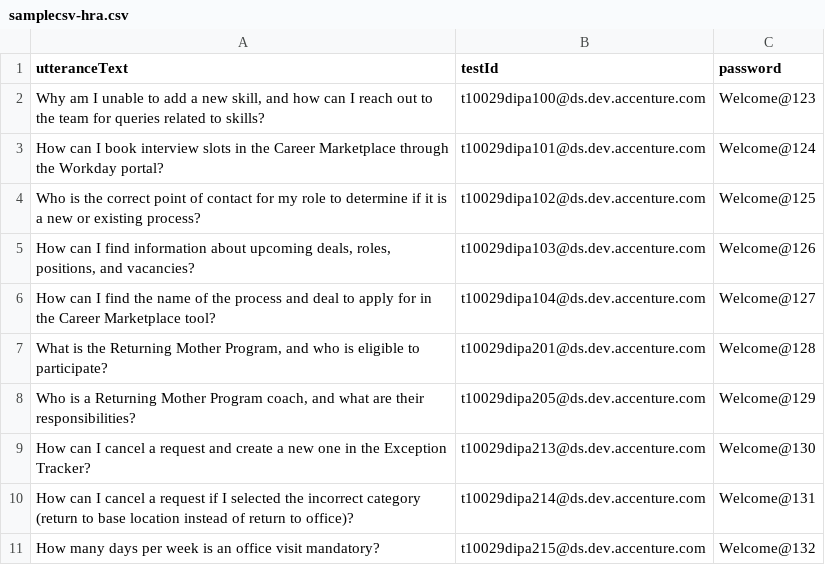
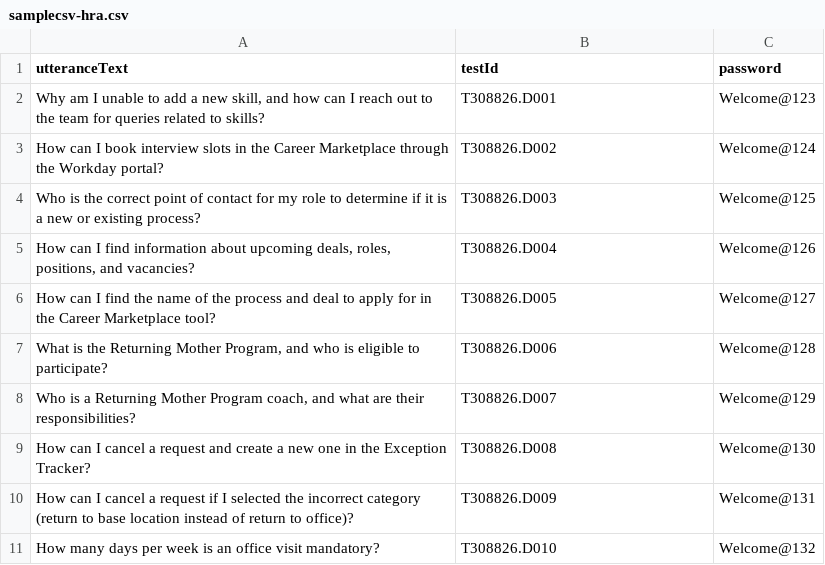
Before and after one commit to siddharthasd/chat-regression-test-utility, a CSV file: samplecsv-hra.csv, drawn as a sheet.

```diff
--- a/samplecsv-hra.csv
+++ b/samplecsv-hra.csv
@@ -1,11 +1,11 @@
 utteranceText,testId,password
-"Why am I unable to add a new skill, and how can I reach out to the team for queries related to skills?",t10029dipa100@ds.dev.accenture.com,Welcome@123
-How can I book interview slots in the Career Marketplace through the Workday portal?,t10029dipa101@ds.dev.accenture.com,Welcome@124
-Who is the correct point of contact for my role to determine if it is a new or existing process?,t10029dipa102@ds.dev.accenture.com,Welcome@125
-"How can I find information about upcoming deals, roles, positions, and vacancies?",t10029dipa103@ds.dev.accenture.com,Welcome@126
-How can I find the name of the process and deal to apply for in the Career Marketplace tool?,t10029dipa104@ds.dev.accenture.com,Welcome@127
-"What is the Returning Mother Program, and who is eligible to participate?",t10029dipa201@ds.dev.accenture.com,Welcome@128
-"Who is a Returning Mother Program coach, and what are their responsibilities?",t10029dipa205@ds.dev.accenture.com,Welcome@129
-How can I cancel a request and create a new one in the Exception Tracker?,t10029dipa213@ds.dev.accenture.com,Welcome@130
-How can I cancel a request if I selected the incorrect category (return to base location instead of return to office)?,t10029dipa214@ds.dev.accenture.com,Welcome@131
-How many days per week is an office visit mandatory?,t10029dipa215@ds.dev.accenture.com,Welcome@132
+"Why am I unable to add a new skill, and how can I reach out to the team for queries related to skills?",T308826.D001,Welcome@123
+How can I book interview slots in the Career Marketplace through the Workday portal?,T308826.D002,Welcome@124
+Who is the correct point of contact for my role to determine if it is a new or existing process?,T308826.D003,Welcome@125
+"How can I find information about upcoming deals, roles, positions, and vacancies?",T308826.D004,Welcome@126
+How can I find the name of the process and deal to apply for in the Career Marketplace tool?,T308826.D005,Welcome@127
+"What is the Returning Mother Program, and who is eligible to participate?",T308826.D006,Welcome@128
+"Who is a Returning Mother Program coach, and what are their responsibilities?",T308826.D007,Welcome@129
+How can I cancel a request and create a new one in the Exception Tracker?,T308826.D008,Welcome@130
+How can I cancel a request if I selected the incorrect category (return to base location instead of return to office)?,T308826.D009,Welcome@131
+How many days per week is an office visit mandatory?,T308826.D010,Welcome@132
```
Also changed, not shown: 26 other files.
